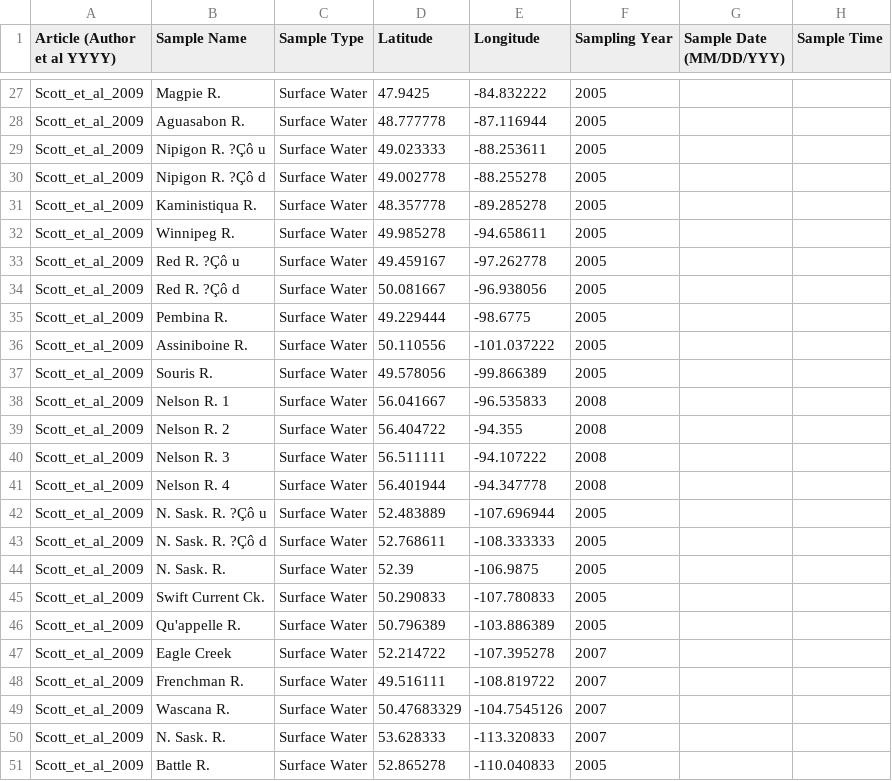
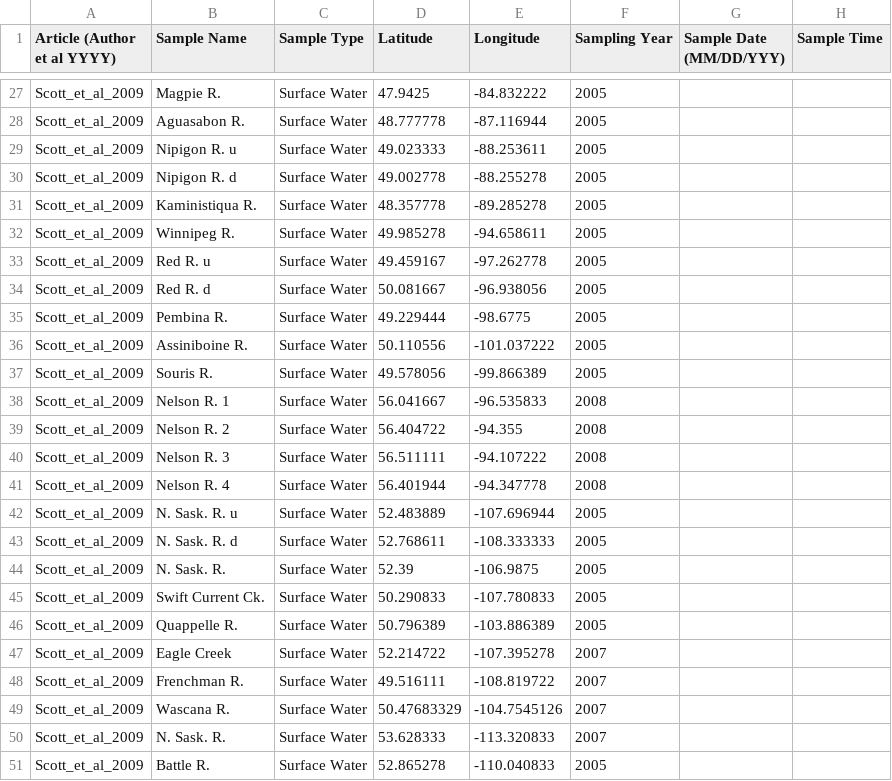
Before and after one commit to rvera177/GlobalPFAS, a CSV file: data/complete/Scott_et_al_2009_Canada.csv, drawn as a sheet; only a part is shown, gaps mark what is left out; the diff covers the shown part only; the diff names each change by its address in the sheet, - before the commit and + after, or states it on an @@ line.

```diff
--- a/data/complete/Scott_et_al_2009_Canada.csv
+++ b/data/complete/Scott_et_al_2009_Canada.csv
-B29 (Sample Name): Nipigon R. ?Çô u
+B29 (Sample Name): Nipigon R. u
-B30 (Sample Name): Nipigon R. ?Çô d
+B30 (Sample Name): Nipigon R. d
-B33 (Sample Name): Red R. ?Çô u
+B33 (Sample Name): Red R. u
-B34 (Sample Name): Red R. ?Çô d
+B34 (Sample Name): Red R. d
-B42 (Sample Name): N. Sask. R. ?Çô u
+B42 (Sample Name): N. Sask. R. u
-B43 (Sample Name): N. Sask. R. ?Çô d
+B43 (Sample Name): N. Sask. R. d
-B46 (Sample Name): Qu'appelle R.
+B46 (Sample Name): Quappelle R.
```
Also changed, not shown: 20 edited cells elsewhere in this file.
